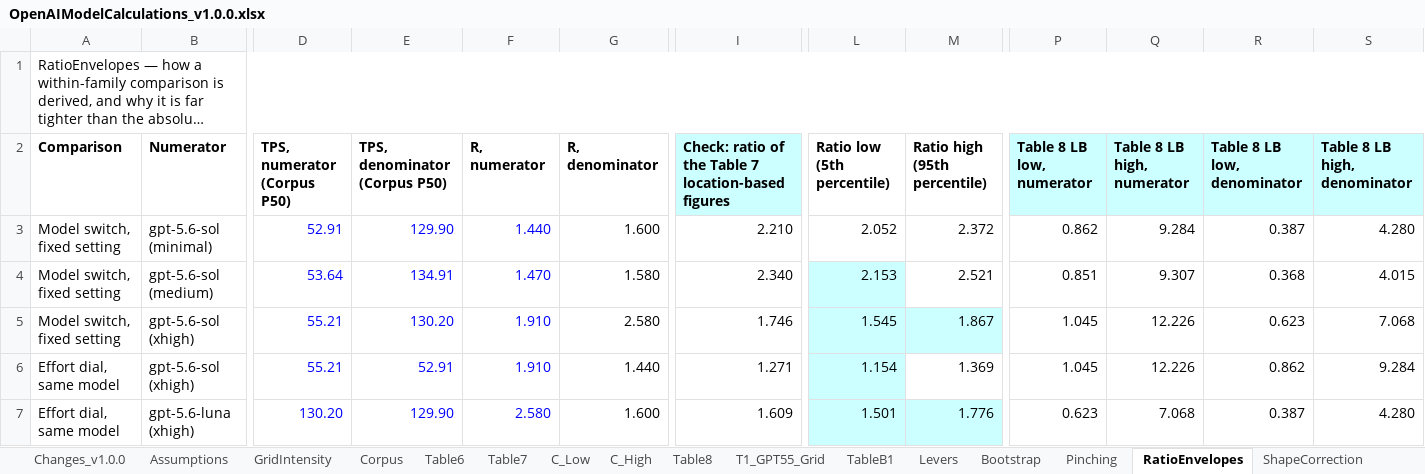
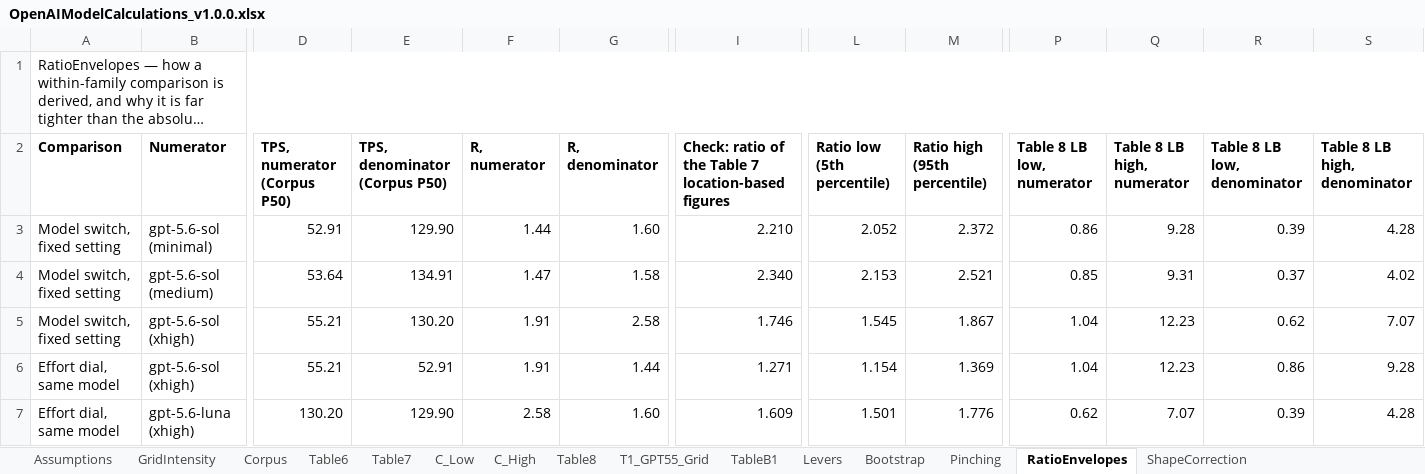
Before and after one commit to InferenceCarbon/inferencecarbon-framework, an Excel workbook: data/workbooks/OpenAIModelCalculations_v1.0.0.xlsx, sheet RatioEnvelopes, drawn as a sheet; only a part is shown, gaps mark what is left out; long unchanged cells end in …; values as stored, in another font and other column widths than the file's, no borders; the diff covers the shown part only; the diff names each change by its address in the sheet, - before the commit and + after, or states it on an @@ line.

```diff
--- a/data/workbooks/OpenAIModelCalculations_v1.0.0.xlsx (sheet RatioEnvelopes)
+++ b/data/workbooks/OpenAIModelCalculations_v1.0.0.xlsx (sheet RatioEnvelopes)
-sheet tab: Changes_v1.0.0
-I2 fill: #CCFFFF
+I2 fill: none
-P2:S2 fill: #CCFFFF
+P2:S2 fill: none
-D3:F7 text colour: #0000FF
+D3:F7 text colour: black
-F3 (R, numerator): 1.440
+F3 (R, numerator): 1.44
-G3 (R, denominator): 1.600
+G3 (R, denominator): 1.60
-P3 (Table 8 LB low, numerator): 0.862
+P3 (Table 8 LB low, numerator): 0.86
-Q3 (Table 8 LB high, numerator): 9.284
+Q3 (Table 8 LB high, numerator): 9.28
-R3 (Table 8 LB low, denominator): 0.387
+R3 (Table 8 LB low, denominator): 0.39
-S3 (Table 8 LB high, denominator): 4.280
+S3 (Table 8 LB high, denominator): 4.28
-F4 (R, numerator): 1.470
+F4 (R, numerator): 1.47
-G4 (R, denominator): 1.580
+G4 (R, denominator): 1.58
-L4 fill: #CCFFFF
+L4 fill: none
-P4 (Table 8 LB low, numerator): 0.851
+P4 (Table 8 LB low, numerator): 0.85
-Q4 (Table 8 LB high, numerator): 9.307
+Q4 (Table 8 LB high, numerator): 9.31
-R4 (Table 8 LB low, denominator): 0.368
+R4 (Table 8 LB low, denominator): 0.37
-S4 (Table 8 LB high, denominator): 4.015
+S4 (Table 8 LB high, denominator): 4.02
-F5:F6 (R, numerator): 1.910
+F5:F6 (R, numerator): 1.91
-G5 (R, denominator): 2.580
+G5 (R, denominator): 2.58
-L5:M5 fill: #CCFFFF
+L5:M5 fill: none
-P5:P6 (Table 8 LB low, numerator): 1.045
+P5:P6 (Table 8 LB low, numerator): 1.04
-Q5:Q6 (Table 8 LB high, numerator): 12.226
+Q5:Q6 (Table 8 LB high, numerator): 12.23
-R5 (Table 8 LB low, denominator): 0.623
+R5 (Table 8 LB low, denominator): 0.62
-S5 (Table 8 LB high, denominator): 7.068
+S5 (Table 8 LB high, denominator): 7.07
-G6 (R, denominator): 1.440
+G6 (R, denominator): 1.44
-L6 fill: #CCFFFF
+L6 fill: none
-R6 (Table 8 LB low, denominator): 0.862
+R6 (Table 8 LB low, denominator): 0.86
-S6 (Table 8 LB high, denominator): 9.284
+S6 (Table 8 LB high, denominator): 9.28
-F7 (R, numerator): 2.580
+F7 (R, numerator): 2.58
-G7 (R, denominator): 1.600
+G7 (R, denominator): 1.60
-L7:M7 fill: #CCFFFF
+L7:M7 fill: none
-P7 (Table 8 LB low, numerator): 0.623
+P7 (Table 8 LB low, numerator): 0.62
-Q7 (Table 8 LB high, numerator): 7.068
+Q7 (Table 8 LB high, numerator): 7.07
-R7 (Table 8 LB low, denominator): 0.387
+R7 (Table 8 LB low, denominator): 0.39
-S7 (Table 8 LB high, denominator): 4.280
+S7 (Table 8 LB high, denominator): 4.28
```
Also changed, not shown: 40 edited cells and cell formats elsewhere in this sheet, sheet Bootstrap, sheet Levers, sheet Pinching, sheet Corpus, sheet Table8, sheet Table7, 8 more sheets, data/workbooks/PUE_Calculation_Aug2026.xlsx, 39 other files.
